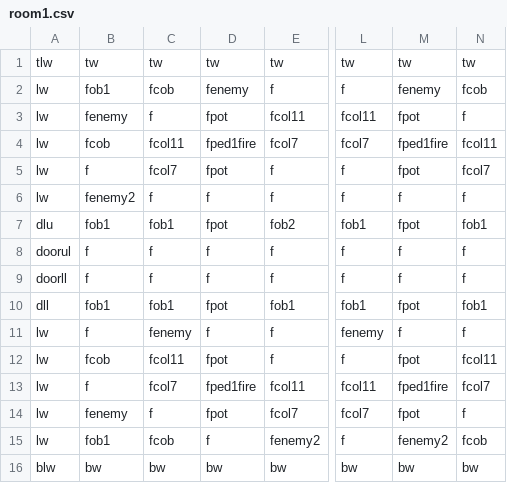
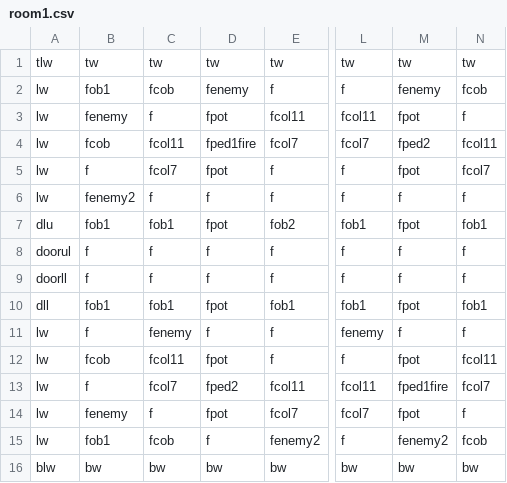
Before and after one commit to DylanSponder/Dungeon-Crawler, a CSV file: assets/Rooms/room1.csv, drawn as a sheet; only a part is shown, gaps mark what is left out; the diff names each change by its address in the sheet, - before the commit and + after, or states it on an @@ line.

```diff
--- a/assets/Rooms/room1.csv
+++ b/assets/Rooms/room1.csv
-M4: fped1fire
+M4: fped2
-D13: fped1fire
+D13: fped2
```
Also changed, not shown: assets/Rooms/room4.csv, 11 other files.
